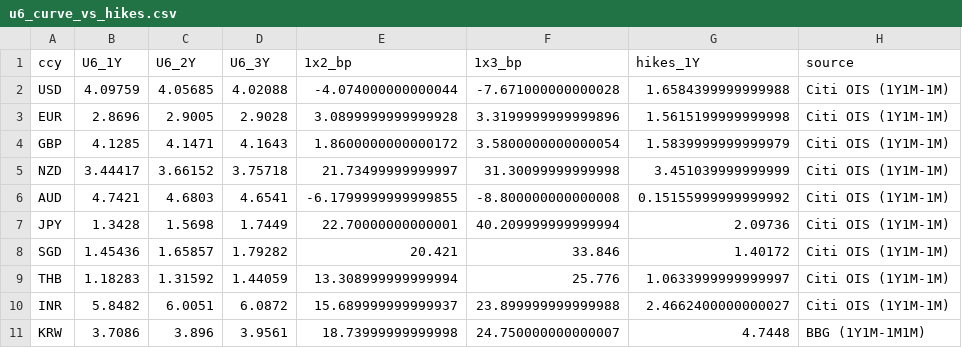
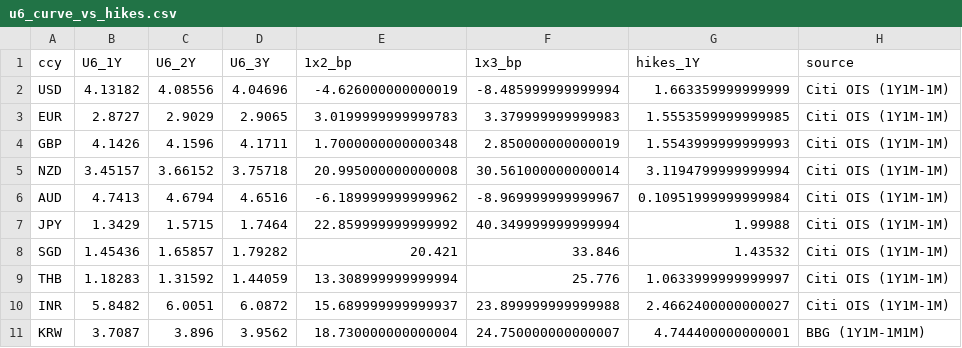
Before and after one commit to aggasuk/sadash, a CSV file: u6_curve_vs_hikes.csv, drawn as a sheet.

```diff
--- a/u6_curve_vs_hikes.csv
+++ b/u6_curve_vs_hikes.csv
@@ -1,11 +1,11 @@
 ccy,U6_1Y,U6_2Y,U6_3Y,1x2_bp,1x3_bp,hikes_1Y,source
-USD,4.09759,4.05685,4.02088,-4.074000000000044,-7.671000000000028,1.6584399999999988,Citi OIS (1Y1M-1M)
-EUR,2.8696,2.9005,2.9028,3.0899999999999928,3.3199999999999896,1.5615199999999998,Citi OIS (1Y1M-1M)
-GBP,4.1285,4.1471,4.1643,1.8600000000000172,3.5800000000000054,1.5839999999999979,Citi OIS (1Y1M-1M)
-NZD,3.44417,3.66152,3.75718,21.73499999999997,31.30099999999998,3.451039999999999,Citi OIS (1Y1M-1M)
-AUD,4.7421,4.6803,4.6541,-6.1799999999999855,-8.800000000000008,0.15155999999999992,Citi OIS (1Y1M-1M)
-JPY,1.3428,1.5698,1.7449,22.70000000000001,40.209999999999994,2.09736,Citi OIS (1Y1M-1M)
-SGD,1.45436,1.65857,1.79282,20.421,33.846,1.40172,Citi OIS (1Y1M-1M)
+USD,4.13182,4.08556,4.04696,-4.626000000000019,-8.485999999999994,1.663359999999999,Citi OIS (1Y1M-1M)
+EUR,2.8727,2.9029,2.9065,3.0199999999999783,3.379999999999983,1.5553599999999985,Citi OIS (1Y1M-1M)
+GBP,4.1426,4.1596,4.1711,1.7000000000000348,2.850000000000019,1.5543999999999993,Citi OIS (1Y1M-1M)
+NZD,3.45157,3.66152,3.75718,20.995000000000008,30.561000000000014,3.1194799999999994,Citi OIS (1Y1M-1M)
+AUD,4.7413,4.6794,4.6516,-6.189999999999962,-8.969999999999967,0.10951999999999984,Citi OIS (1Y1M-1M)
+JPY,1.3429,1.5715,1.7464,22.859999999999992,40.349999999999994,1.99988,Citi OIS (1Y1M-1M)
+SGD,1.45436,1.65857,1.79282,20.421,33.846,1.43532,Citi OIS (1Y1M-1M)
 THB,1.18283,1.31592,1.44059,13.308999999999994,25.776,1.0633999999999997,Citi OIS (1Y1M-1M)
 INR,5.8482,6.0051,6.0872,15.689999999999937,23.899999999999988,2.4662400000000027,Citi OIS (1Y1M-1M)
-KRW,3.7086,3.896,3.9561,18.73999999999998,24.750000000000007,4.7448,BBG (1Y1M-1M1M)
+KRW,3.7087,3.896,3.9562,18.730000000000004,24.750000000000007,4.744400000000001,BBG (1Y1M-1M1M)
```
Also changed, not shown: 48 other files.
